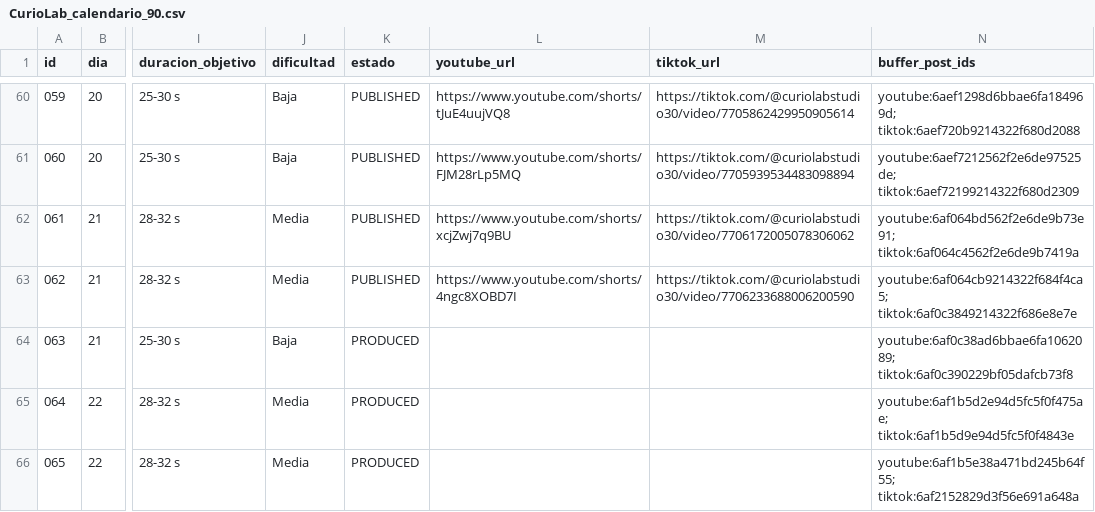
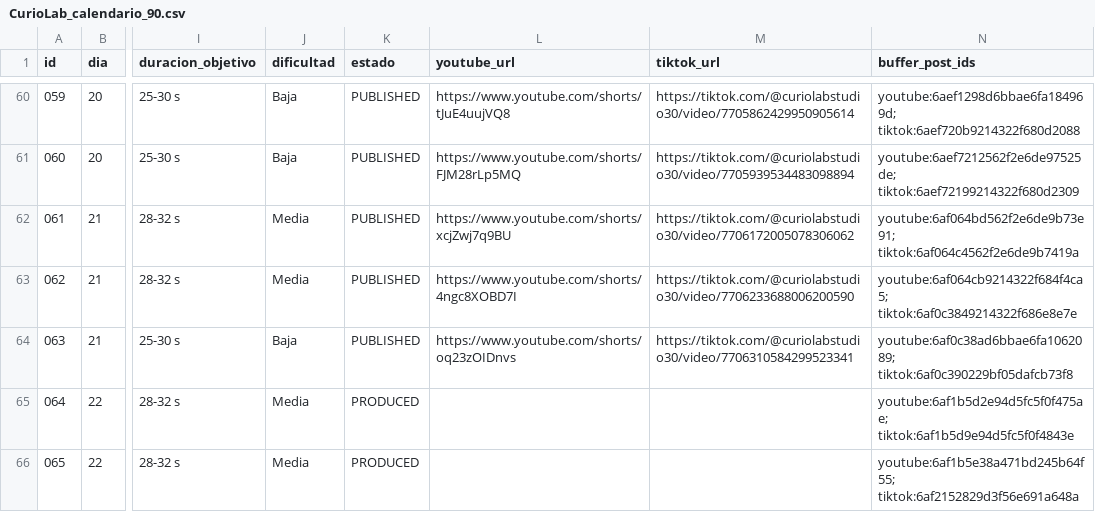
Before and after one commit to eduardomora041092-niolab/curiolab-studio-30, a CSV file: calendar/CurioLab_calendario_90.csv, drawn as a sheet; only a part is shown, gaps mark what is left out; the diff names each change by its address in the sheet, - before the commit and + after, or states it on an @@ line.

```diff
--- a/calendar/CurioLab_calendario_90.csv
+++ b/calendar/CurioLab_calendario_90.csv
-K64 (estado): PRODUCED
+K64 (estado): PUBLISHED
-L64 (youtube_url): (empty)
+L64 (youtube_url): https://www.youtube.com/shorts/oq23zOIDnvs
-M64 (tiktok_url): (empty)
+M64 (tiktok_url): https://tiktok.com/@curiolabstudio30/video/7706310584299523341
```
Also changed, not shown: evidence/buffer/index.csv, logs/metrics.csv, 24 other files.
